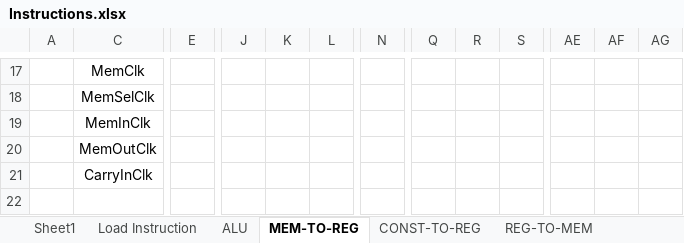
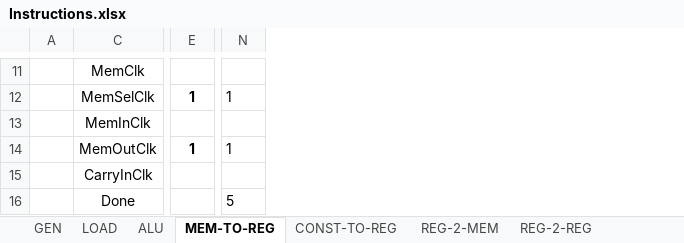
Before and after one commit to JordanDTaylor/LogisimProcessor, an Excel workbook: Instructions.xlsx, sheet MEM-TO-REG, drawn as a sheet; only a part is shown, gaps mark what is left out; values as stored, in another font and other column widths than the file's, no borders; removed rows and columns are numbered as before the commit, all else as after; rows hold the shown columns only; the diff covers the shown part only; the diff names each change by its address in the sheet, - before the commit and + after, or states it on an @@ line.

```diff
--- a/Instructions.xlsx (sheet MEM-TO-REG)
+++ b/Instructions.xlsx (sheet MEM-TO-REG)
-sheet tab: Sheet1
+sheet tab: GEN
-sheet tab: Load Instruction
+sheet tab: LOAD
-sheet tab: REG-TO-MEM
+sheet tab: REG-2-MEM
+sheet tab: REG-2-REG
@@ column J hidden, empty @@
@@ column K hidden, empty @@
@@ column L hidden, empty @@
-column N, empty
+column N, rows 12-14: 1 |  | 1
-column Q, empty
-column R, empty
-column S, empty
-column AE, empty
-column AF, empty
-column AG, empty
-E12: (empty)
+E12: 1
-E14: (empty)
+E14: 1
+row 16:  | Done |  | 5
```
Also changed, not shown: 5 added rows, 11 removed rows, 1 edited cell and cell formats elsewhere in this sheet, sheet CONST-TO-REG, sheet LOAD, other sheet tabs, formulas that keep their value, hidden cells, 1 other file.
